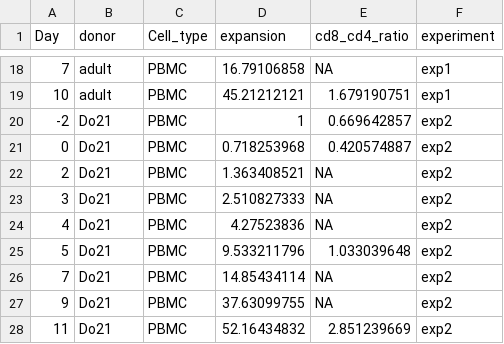
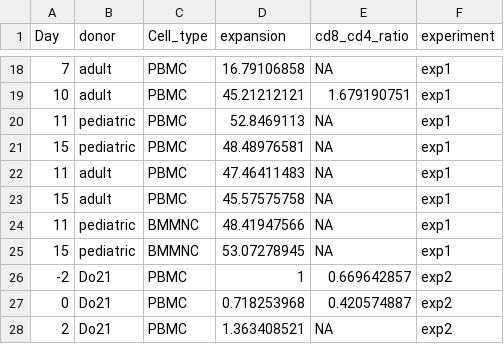
Before and after one commit to caleblareau/pearson_syndrome, a TSV file: tcell_culture/facs_counting_data/data/count_cd48_data_from_frank_josch.tsv, drawn as a sheet; only a part is shown, gaps mark what is left out; the shorter side is filled out with more unchanged rows; the diff names each change by its address in the sheet, - before the commit and + after, or states it on an @@ line.

Commit message:
t cell expansion analyses

```diff
--- a/tcell_culture/facs_counting_data/data/count_cd48_data_from_frank_josch.tsv
+++ b/tcell_culture/facs_counting_data/data/count_cd48_data_from_frank_josch.tsv
+row 20: 11 | pediatric | PBMC | 52.8469113 | NA | exp1
+row 21: 15 | pediatric | PBMC | 48.48976581 | NA | exp1
+row 22: 11 | adult | PBMC | 47.46411483 | NA | exp1
+row 23: 15 | adult | PBMC | 45.57575758 | NA | exp1
+row 24: 11 | pediatric | BMMNC | 48.41947566 | NA | exp1
+row 25: 15 | pediatric | BMMNC | 53.07278945 | NA | exp1
```
Also changed, not shown: 36 other files.
